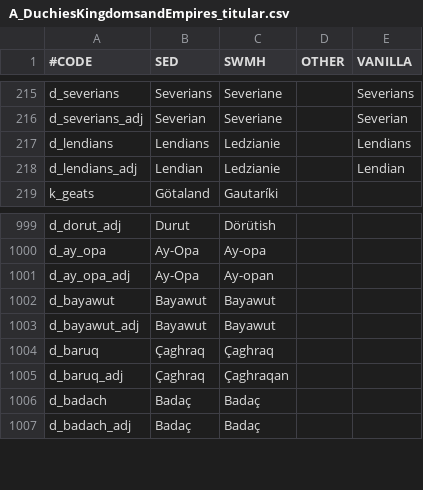
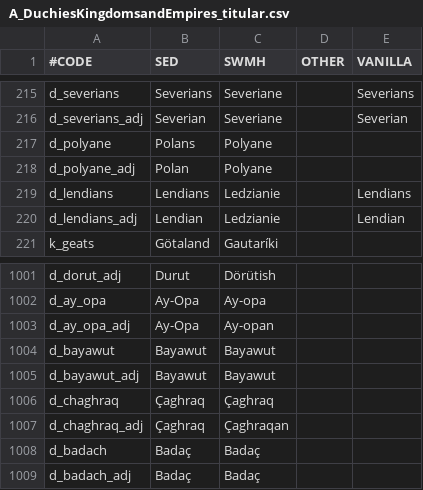
Before and after one commit to escalonn/sed2, a CSV file: templates/SED2/localisation/A_DuchiesKingdomsandEmpires_titular.csv, drawn as a sheet; only a part is shown, gaps mark what is left out.

Commit message:
rebuild polans

```diff
--- a/templates/SED2/localisation/A_DuchiesKingdomsandEmpires_titular.csv
+++ b/templates/SED2/localisation/A_DuchiesKingdomsandEmpires_titular.csv
@@ -216,2 +216,4 @@ d_severians                         ;Severians;Severiane;;Severians
 d_severians_adj                     ;Severian;Severiane;;Severian
+d_polyane                           ;Polans  ;Polyane;;
+d_polyane_adj                       ;Polan   ;Polyane;;
 d_lendians                          ;Lendians;Ledzianie;;Lendians
@@ -1003,4 +1005,4 @@ d_bayawut                           ;Bayawut ;Bayawut;;
 d_bayawut_adj                       ;Bayawut ;Bayawut;;
-d_baruq                             ;Çaghraq ;Çaghraq;;
-d_baruq_adj                         ;Çaghraq ;Çaghraqan;;
+d_chaghraq                          ;Çaghraq ;Çaghraq;;
+d_chaghraq_adj                      ;Çaghraq ;Çaghraqan;;
 d_badach                            ;Badaç   ;Badaç;;
```
Also changed, not shown: build/SED2/localisation/A_DuchiesKingdomsandEmpires_titular.csv.
